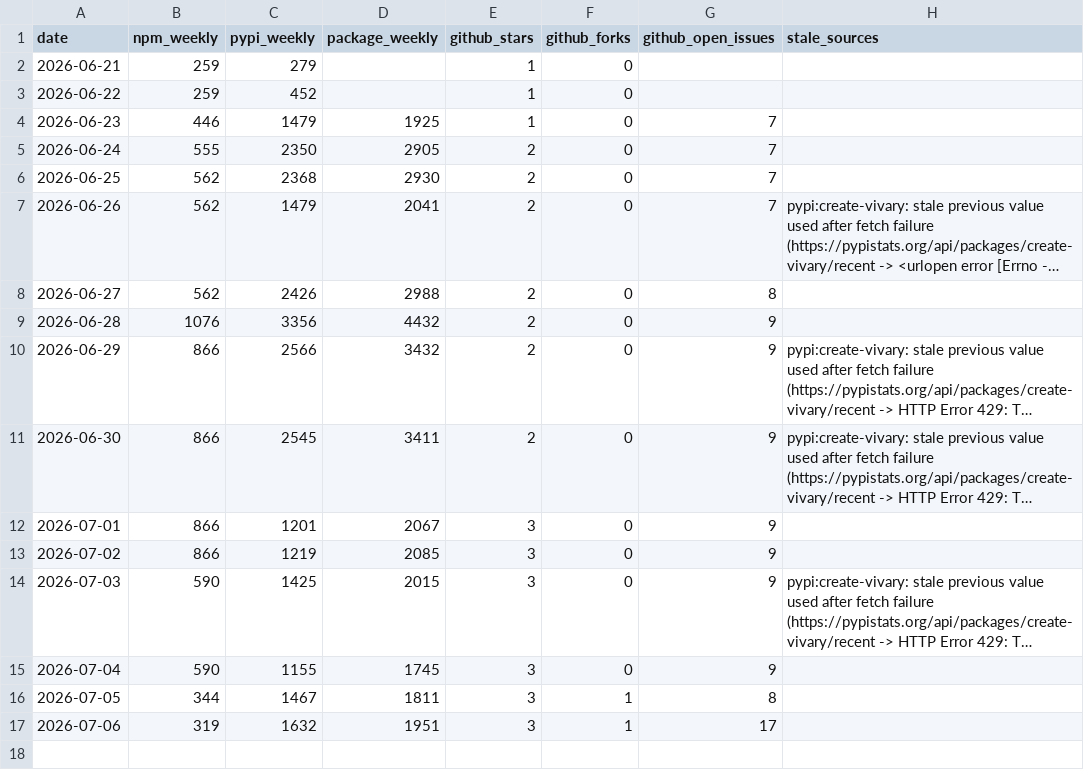
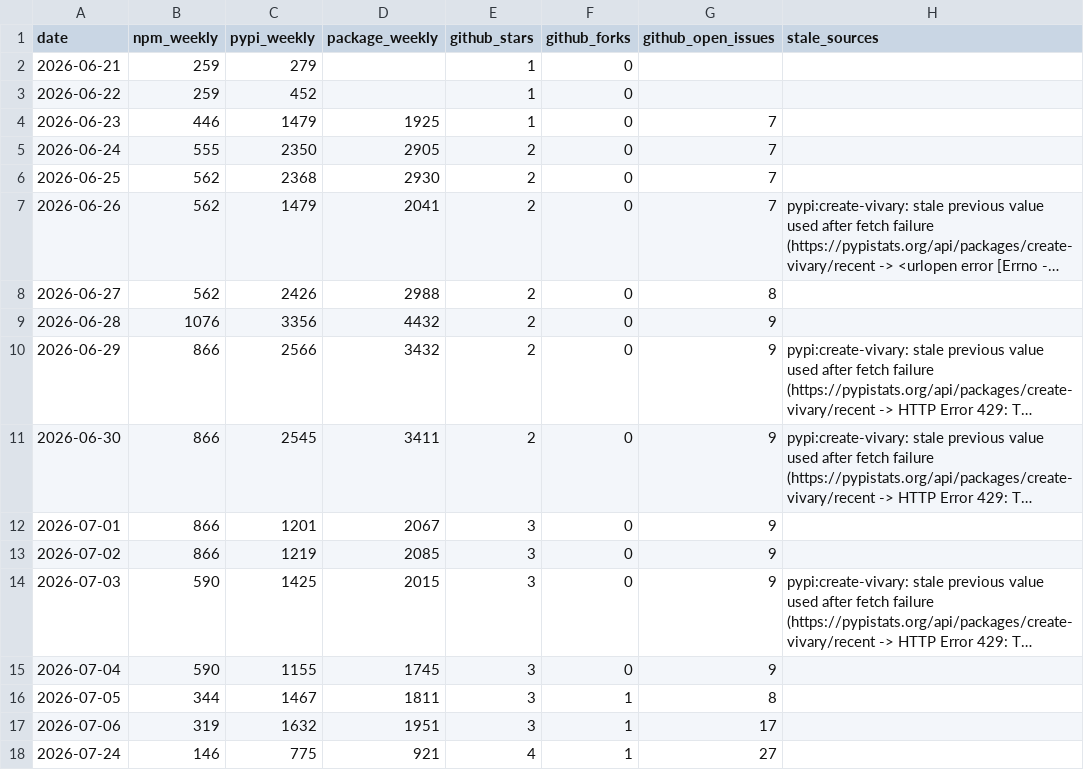
Before and after one commit to vivary-dev/vivary, a CSV file: stats/history.csv, drawn as a sheet; long unchanged cells end in ….

```diff
--- a/stats/history.csv
+++ b/stats/history.csv
@@ -17 +17,2 @@ date,npm_weekly,pypi_weekly,package_weekly,github_stars,github_forks,github_open
 2026-07-06,319,1632,1951,3,1,17,
+2026-07-24,146,775,921,4,1,27,
```
Also changed, not shown: 3 other files.
